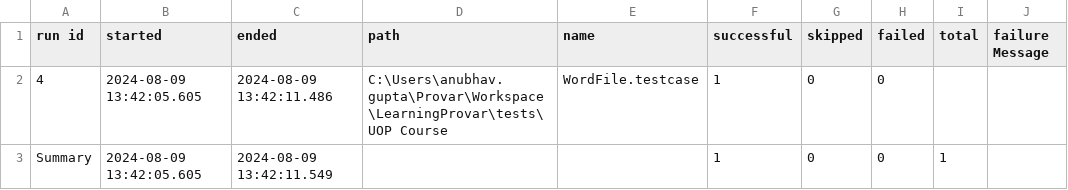
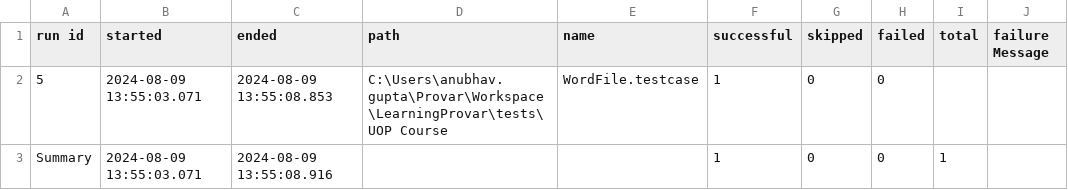
Before and after one commit to anubhavgupta1120/Provar, a CSV file: Reports/ProvarTestRunExport.csv, drawn as a sheet.

```diff
--- a/Reports/ProvarTestRunExport.csv
+++ b/Reports/ProvarTestRunExport.csv
@@ -1,3 +1,3 @@
 run id, started, ended, path, name, successful, skipped, failed, total, failure Message
-4,2024-08-09 13:42:05.605,2024-08-09 13:42:11.486,C:\Users\anubhav.gupta\Provar\Workspace\LearningProvar\tests\UOP Course,WordFile.testcase,1,0,0,,
-Summary,2024-08-09 13:42:05.605,2024-08-09 13:42:11.549,,,1,0,0,1
+5,2024-08-09 13:55:03.071,2024-08-09 13:55:08.853,C:\Users\anubhav.gupta\Provar\Workspace\LearningProvar\tests\UOP Course,WordFile.testcase,1,0,0,,
+Summary,2024-08-09 13:55:03.071,2024-08-09 13:55:08.916,,,1,0,0,1
```
Also changed, not shown: 3 other files.
